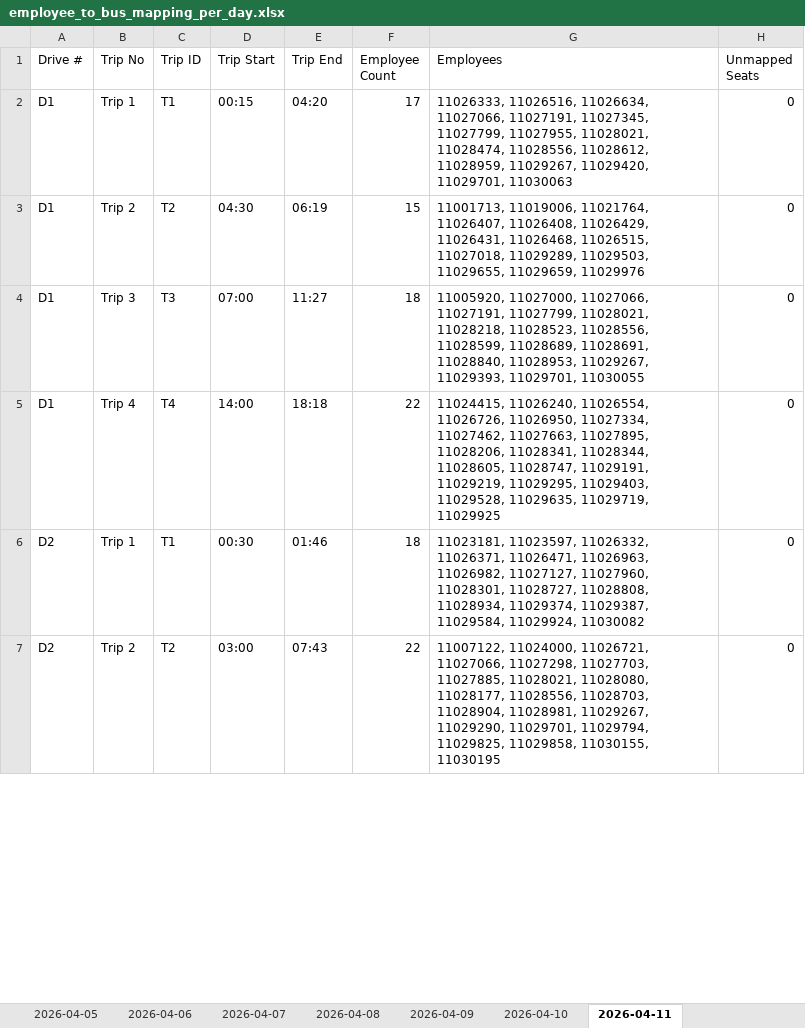
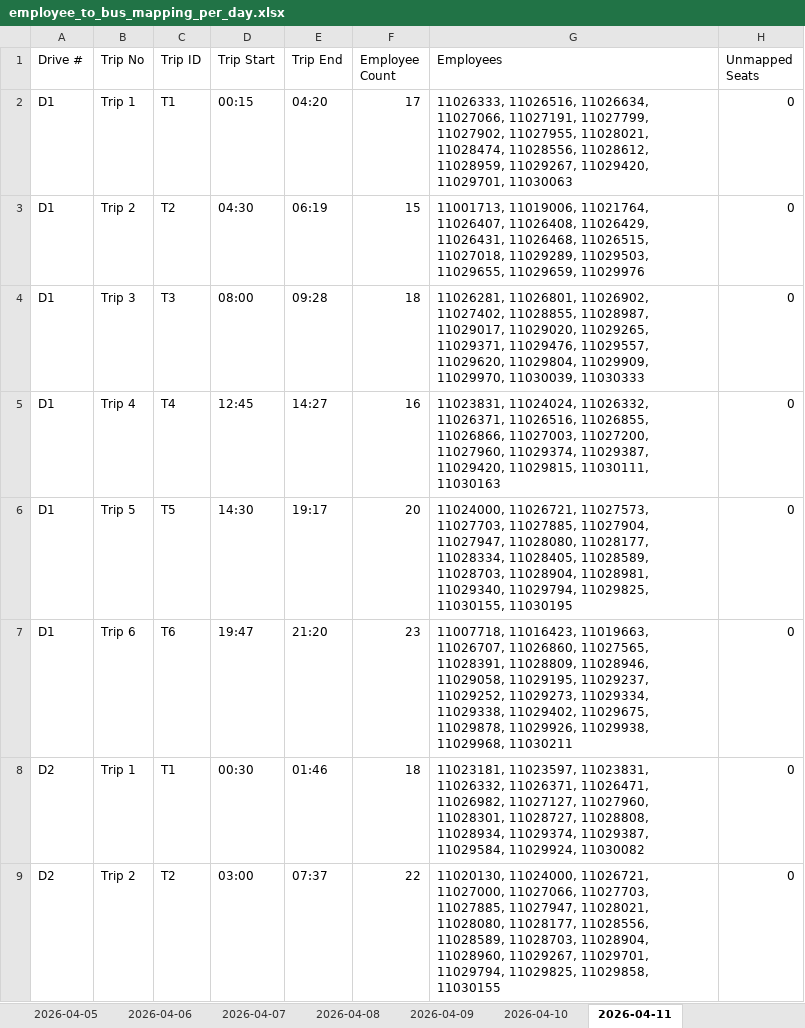
Before and after one commit to Ghostdog007/Kuwait-Project-, an Excel workbook: prototype/output/employer_format/employee_to_bus_mapping_per_day.xlsx, sheet 2026-04-11, drawn as a sheet; only a part is shown; values as stored, in another font and other column widths than the file's, no borders; addresses are those after the commit; the diff covers the shown part only; the diff names each change by its address in the sheet, - before the commit and + after, or states it on an @@ line.

```diff
--- a/prototype/output/employer_format/employee_to_bus_mapping_per_day.xlsx (sheet 2026-04-11)
+++ b/prototype/output/employer_format/employee_to_bus_mapping_per_day.xlsx (sheet 2026-04-11)
-G2 (Employees): …11027066, 11027191, 11027345, 11027799, 11027955, 11028021,…
+G2 (Employees): …11027066, 11027191, 11027799, 11027902, 11027955, 11028021,…
-D4 (Trip Start): 07:00
+D4 (Trip Start): 08:00
-E4 (Trip End): 11:27
+E4 (Trip End): 09:28
-G4 (Employees): 11005920, 11027000, 11027066, 11027191, 11027799, 11028021, 11028218, 11028523, 11028556, 11028599, 11028689, 11028691, 11028840, 11028953, 11029267, 11029393, 11029701, 11030055
+G4 (Employees): 11026281, 11026801, 11026902, 11027402, 11028855, 11028987, 11029017, 11029020, 11029265, 11029371, 11029476, 11029557, 11029620, 11029804, 11029909, 11029970, 11030039, 11030333
-D5 (Trip Start): 14:00
+D5 (Trip Start): 12:45
-E5 (Trip End): 18:18
+E5 (Trip End): 14:27
-F5 (Employee Count): 22
+F5 (Employee Count): 16
-G5 (Employees): 11024415, 11026240, 11026554, 11026726, 11026950, 11027334, 11027462, 11027663, 11027895, 11028206, 11028341, 11028344, 11028605, 11028747, 11029191, 11029219, 11029295, 11029403, 11029528, 11029635, 11029719, 11029925
+G5 (Employees): 11023831, 11024024, 11026332, 11026371, 11026516, 11026855, 11026866, 11027003, 11027200, 11027960, 11029374, 11029387, 11029420, 11029815, 11030111, 11030163
+row 6: D1 | Trip 5 | T5 | 14:30 | 19:17 | 20 | 11024000, 11026721, 11027573, 11027703, 11027885, 11027904, 11027947, 11028080, 11028177, 11028334, 11028405, 11028589, 11028703, 11028904, 11028981, 11029340, 11029794, 11029825, 11030155, 11030195 | 0
+row 7: D1 | Trip 6 | T6 | 19:47 | 21:20 | 23 | 11007718, 11016423, 11019663, 11026707, 11026860, 11027565, 11028391, 11028809, 11028946, 11029058, 11029195, 11029237, 11029252, 11029273, 11029334, 11029338, 11029402, 11029675, 11029878, 11029926, 11029938, 11029968, 11030211 | 0
-G8 (Employees): 11023181, 11023597, 11026332, 11026371, 11026471, 11026963, 11026982, 11027127,…
+G8 (Employees): 11023181, 11023597, 11023831, 11026332, 11026371, 11026471, 11026982, 11027127,…
-E9 (Trip End): 07:43
+E9 (Trip End): 07:37
-G9 (Employees): 11007122, 11024000, 11026721, 11027066, 11027298, 11027703, 11027885, 11028021, 11028080, 11028177, 11028556, 11028703, 11028904, 11028981, 11029267, 11029290, 11029701, 11029794, 11029825, 11029858, 11030155, 11030195
+G9 (Employees): 11020130, 11024000, 11026721, 11027000, 11027066, 11027703, 11027885, 11027947, 11028021, 11028080, 11028177, 11028556, 11028589, 11028703, 11028904, 11028960, 11029267, 11029701, 11029794, 11029825, 11029858, 11030155
```
Also changed, not shown: 6 added rows, 9 removed rows and 178 edited cells elsewhere in this sheet, sheet 2026-04-09, sheet 2026-04-06, sheet 2026-04-07, sheet 2026-04-10, sheet 2026-04-08, sheet 2026-04-05, prototype/output/employer_format/trips_per_day.xlsx, 6 other files.
